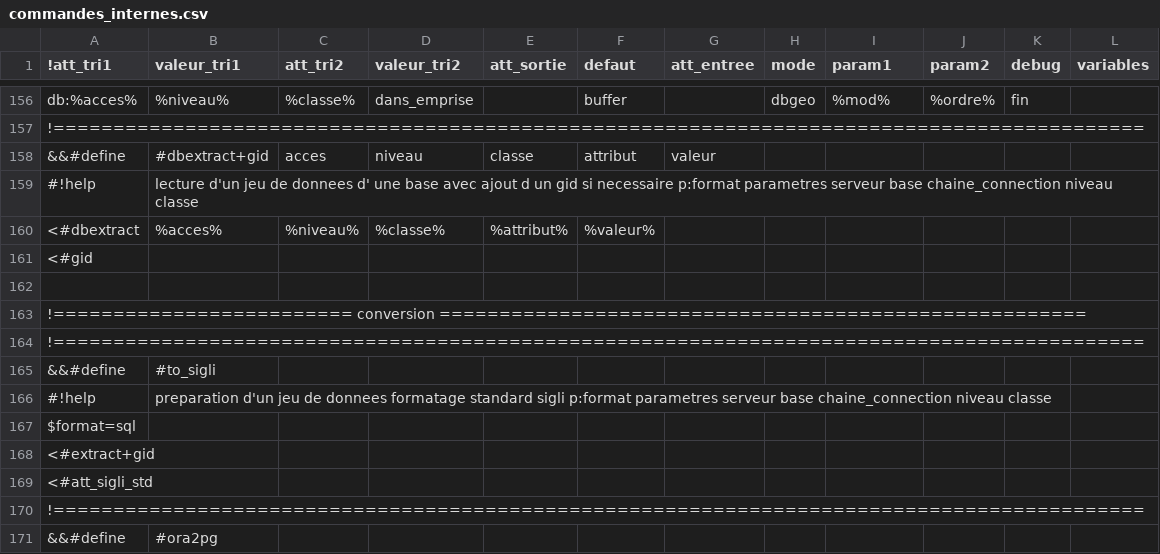
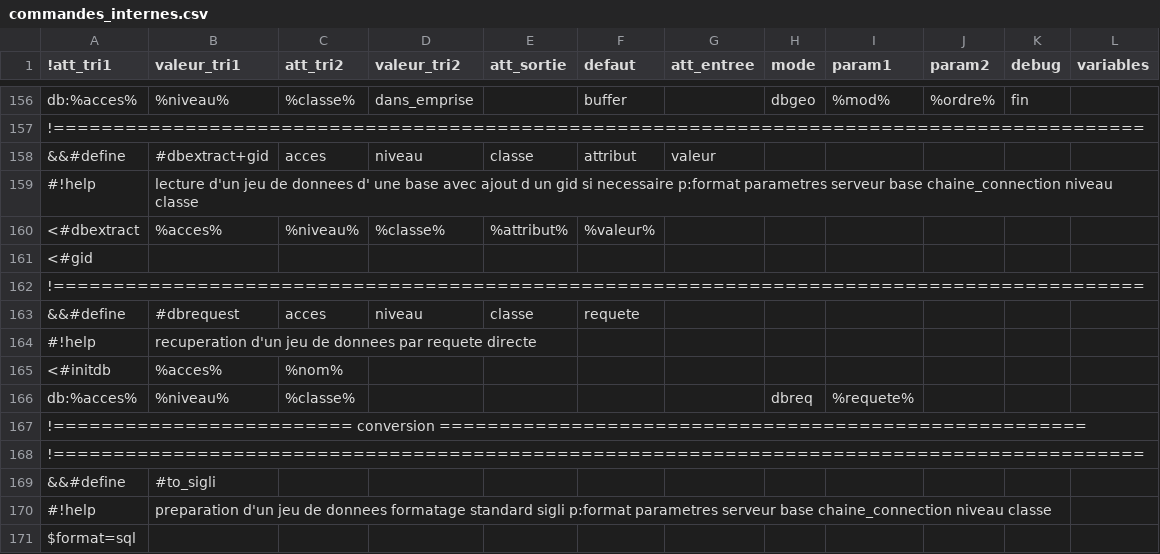
Before and after one commit to service-GCT-EMS/pyetl, a CSV file: pyetl/moteur/fonctions/commandes_internes.csv, drawn as a sheet; only a part is shown, gaps mark what is left out; the shorter side is filled out with more unchanged rows.

```diff
--- a/pyetl/moteur/fonctions/commandes_internes.csv
+++ b/pyetl/moteur/fonctions/commandes_internes.csv
@@ -161,3 +161,7 @@ db:%acces%;%niveau%;%classe%;dans_emprise;;buffer;;dbgeo;%mod%;%ordre%;fin;
 <#gid;;;;;;;;;;;
-
+!===========================================================================================;;;;;;;;;;;
+&&#define;#dbrequest;acces;niveau;classe;requete;;;;
+#!help;recuperation d'un jeu de donnees par requete directe;;;;;;;;;;
+<#initdb;%acces%;%nom%;;;;
+db:%acces%;%niveau%;%classe%;;;;;dbreq;%requete%;;
 !========================= conversion ======================================================;;;;;;;;;;;
```
Also changed, not shown: 6 other files.
